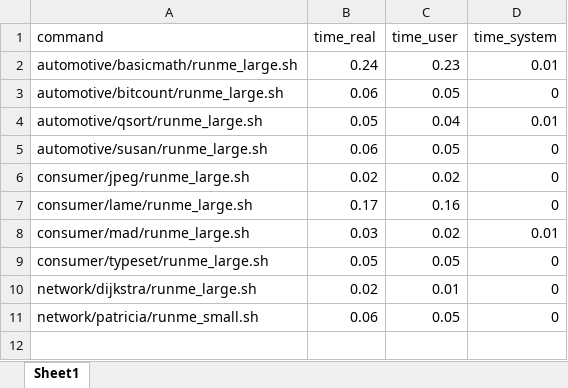
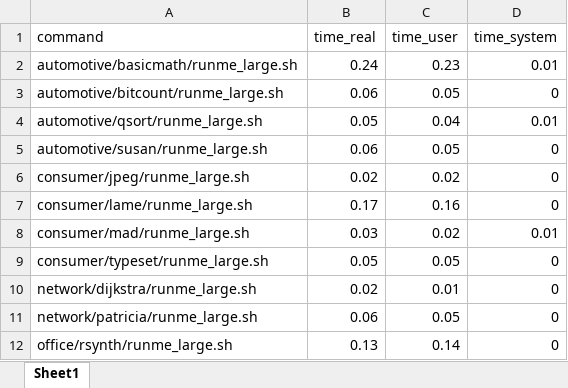
Before and after one commit to ekut-es/mibench, an Excel workbook: results/user_vs_system_time.xlsx, sheet Sheet1, drawn as a sheet; values as stored, in another font and other column widths than the file's, no borders; the diff names each change by its address in the sheet, - before the commit and + after, or states it on an @@ line.

Commit message:
Added results for office/rsynth.

```diff
--- a/results/user_vs_system_time.xlsx (sheet Sheet1)
+++ b/results/user_vs_system_time.xlsx (sheet Sheet1)
-A11 (command): network/patricia/runme_small.sh
+A11 (command): network/patricia/runme_large.sh
+row 12: office/rsynth/runme_large.sh | 0.13 | 0.14 | 0
```
